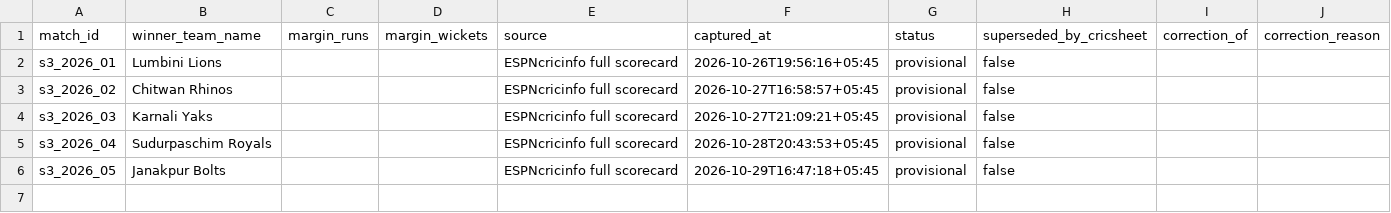
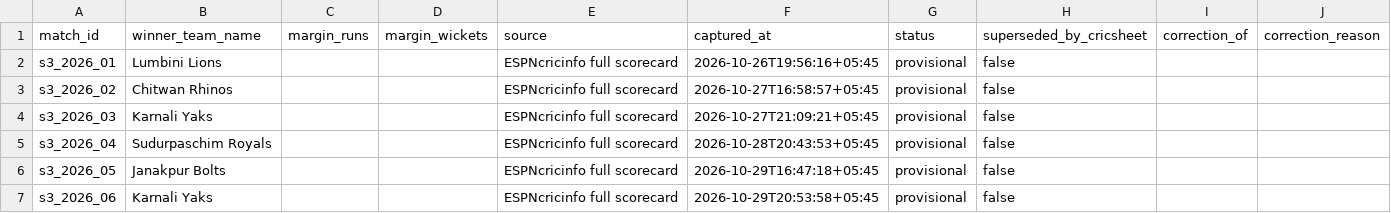
Before and after one commit to Dikshant-Neupane/CricNepal, a CSV file: data/results/provisional_results.csv, drawn as a sheet.

```diff
--- a/data/results/provisional_results.csv
+++ b/data/results/provisional_results.csv
@@ -6 +6,2 @@ s3_2026_04,Sudurpaschim Royals,,,ESPNcricinfo full scorecard,2026-10-28T20:43:53
 s3_2026_05,Janakpur Bolts,,,ESPNcricinfo full scorecard,2026-10-29T16:47:18+05:45,provisional,false,,
+s3_2026_06,Karnali Yaks,,,ESPNcricinfo full scorecard,2026-10-29T20:53:58+05:45,provisional,false,,
```
Also changed, not shown: data/capture/match_facts.csv, data/capture/scorecard_batting.csv, 2 other files.
